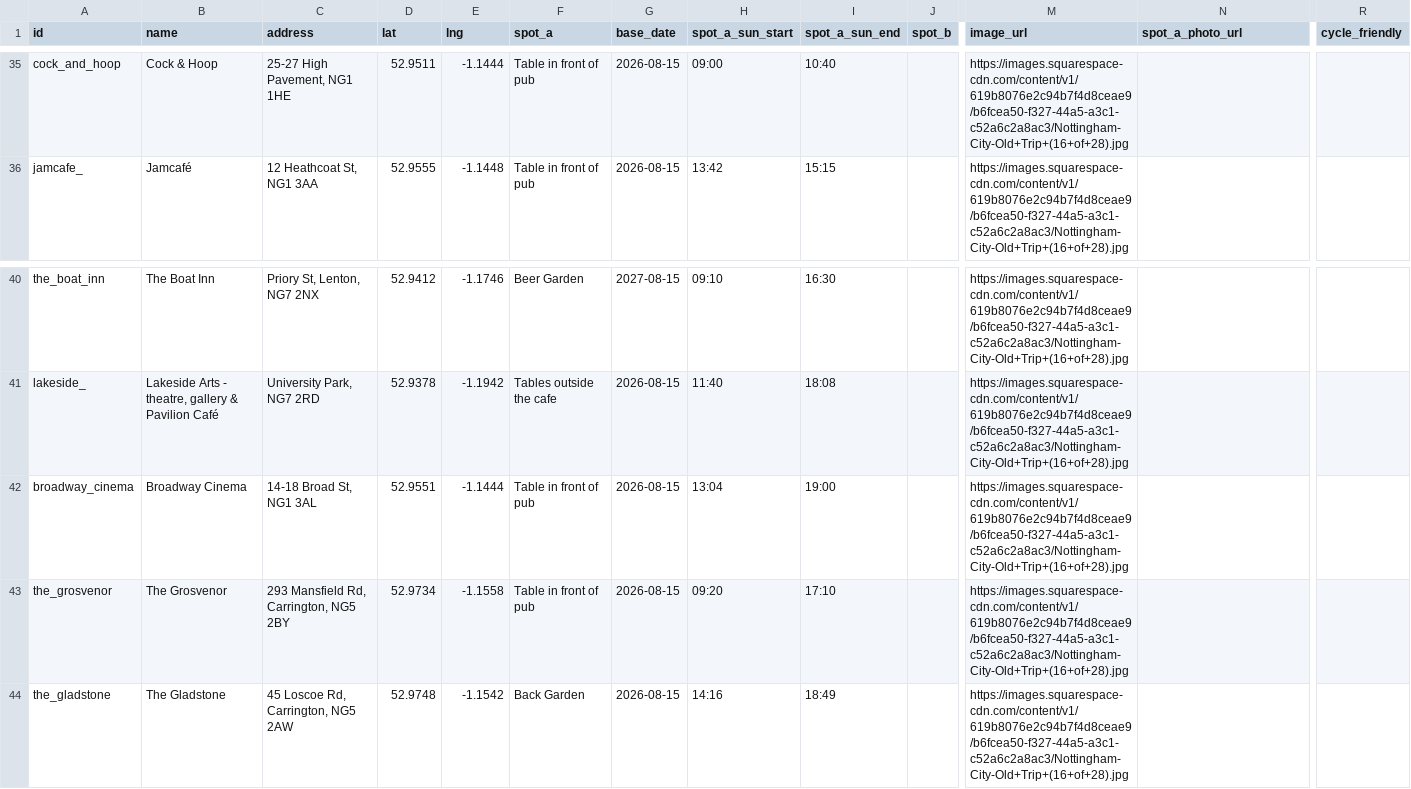
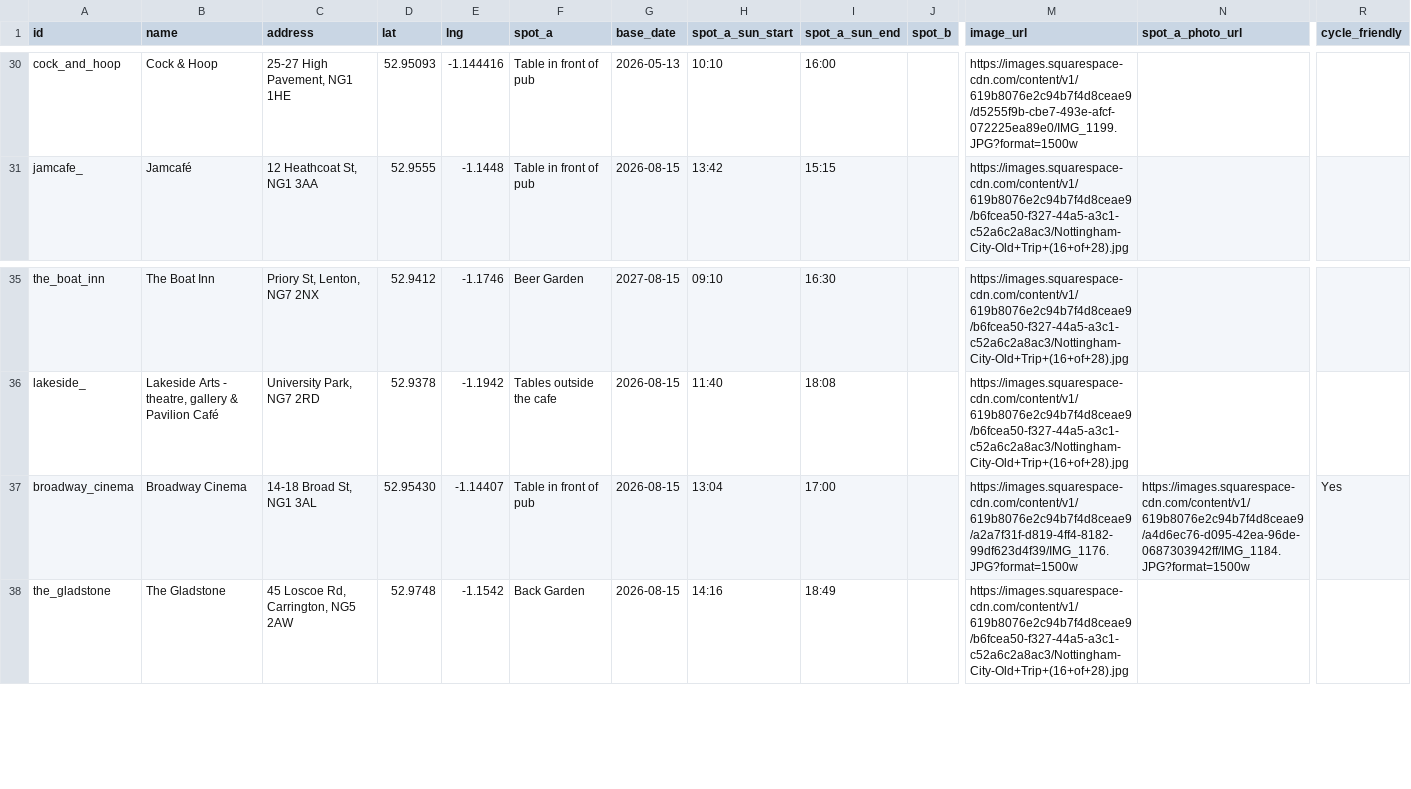
Before and after one commit to shawn845/DrinkingintheSun, a CSV file: app/public/data/pubs.csv, drawn as a sheet; only a part is shown, gaps mark what is left out; removed rows and columns are numbered as before the commit, all else as after; rows hold the shown columns only; the diff covers the shown part only; the diff names each change by its address in the sheet, - before the commit and + after, or states it on an @@ line.

```diff
--- a/app/public/data/pubs.csv
+++ b/app/public/data/pubs.csv
-D30 (lat): 52.9511
+D30 (lat): 52.95093
-E30 (lng): -1.1444
+E30 (lng): -1.144416
-G30 (base_date): 2026-08-15
+G30 (base_date): 2026-05-13
-H30 (spot_a_sun_start): 09:00
+H30 (spot_a_sun_start): 10:10
-I30 (spot_a_sun_end): 10:40
+I30 (spot_a_sun_end): 16:00
-M30 (image_url): https://images.squarespace-cdn.com/content/v1/619b8076e2c94b7f4d8ceae9/b6fcea50-f327-44a5-a3c1-c52a6c2a8ac3/Nottingham-City-Old+Trip+(16+of+28).jpg
+M30 (image_url): https://images.squarespace-cdn.com/content/v1/619b8076e2c94b7f4d8ceae9/d5255f9b-cbe7-493e-afcf-072225ea89e0/IMG_1199.JPG?format=1500w
-D37 (lat): 52.9551
+D37 (lat): 52.95430
-E37 (lng): -1.1444
+E37 (lng): -1.14407
-I37 (spot_a_sun_end): 19:00
+I37 (spot_a_sun_end): 17:00
-M37 (image_url): https://images.squarespace-cdn.com/content/v1/619b8076e2c94b7f4d8ceae9/b6fcea50-f327-44a5-a3c1-c52a6c2a8ac3/Nottingham-City-Old+Trip+(16+of+28).jpg
+M37 (image_url): https://images.squarespace-cdn.com/content/v1/619b8076e2c94b7f4d8ceae9/a2a7f31f-d819-4ff4-8182-99df623d4f39/IMG_1176.JPG?format=1500w
-N37 (spot_a_photo_url): (empty)
+N37 (spot_a_photo_url): https://images.squarespace-cdn.com/content/v1/619b8076e2c94b7f4d8ceae9/a4d6ec76-d095-42ea-96de-0687303942ff/IMG_1184.JPG?format=1500w
-R37 (cycle_friendly): (empty)
+R37 (cycle_friendly): Yes
-row 43: the_grosvenor | The Grosvenor | 293 Mansfield Rd, Carrington, NG5 2BY | 52.9734 | -1.1558 | Table in front of pub | 2026-08-15 | 09:20 | 17:10 |  | https://images.squarespace-cdn.com/content/v1/619b8076e2c94b7f4d8ceae9/b6fcea50-f327-44a5-a3c1-c52a6c2a8ac3/Nottingham-City-Old+Trip+(16+of+28).jpg
```
Also changed, not shown: 5 removed rows and 60 edited cells elsewhere in this file.
